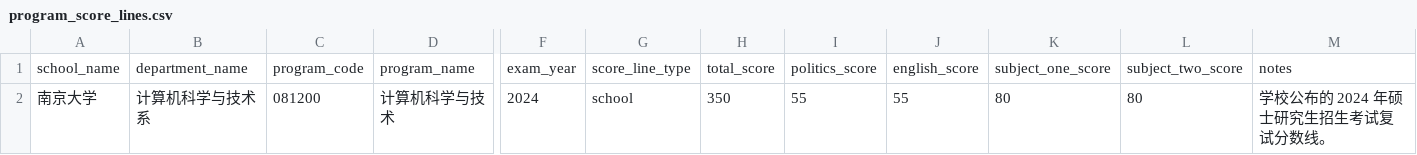
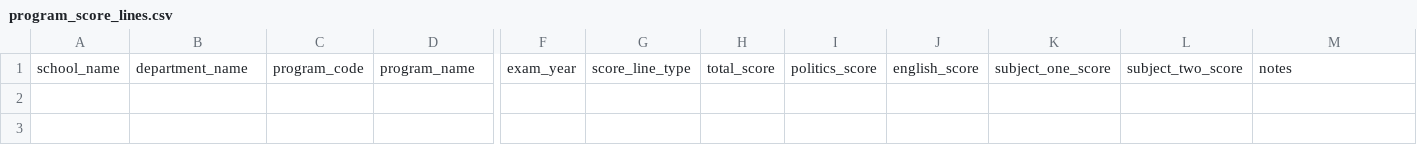
Before and after one commit to Wan-JD/SureGrad, a CSV file: tools/data-import/collected/nju-se-2024/program_score_lines.csv, drawn as a sheet; only a part is shown, gaps mark what is left out; rows hold the shown columns only; the diff names each change by its address in the sheet, - before the commit and + after, or states it on an @@ line.

```diff
--- a/tools/data-import/collected/nju-se-2024/program_score_lines.csv
+++ b/tools/data-import/collected/nju-se-2024/program_score_lines.csv
-row 2: 南京大学 | 计算机科学与技术系 | 081200 | 计算机科学与技术 | 2024 | school | 350 | 55 | 55 | 80 | 80 | 学校公布的 2024 年硕士研究生招生考试复试分数线。
```
Also changed, not shown: tools/data-import/collected/fudan-finance-2024/program_score_lines.csv, tools/data-import/collected/fudan-finance-2024/program_source_links.csv, 53 other files.
